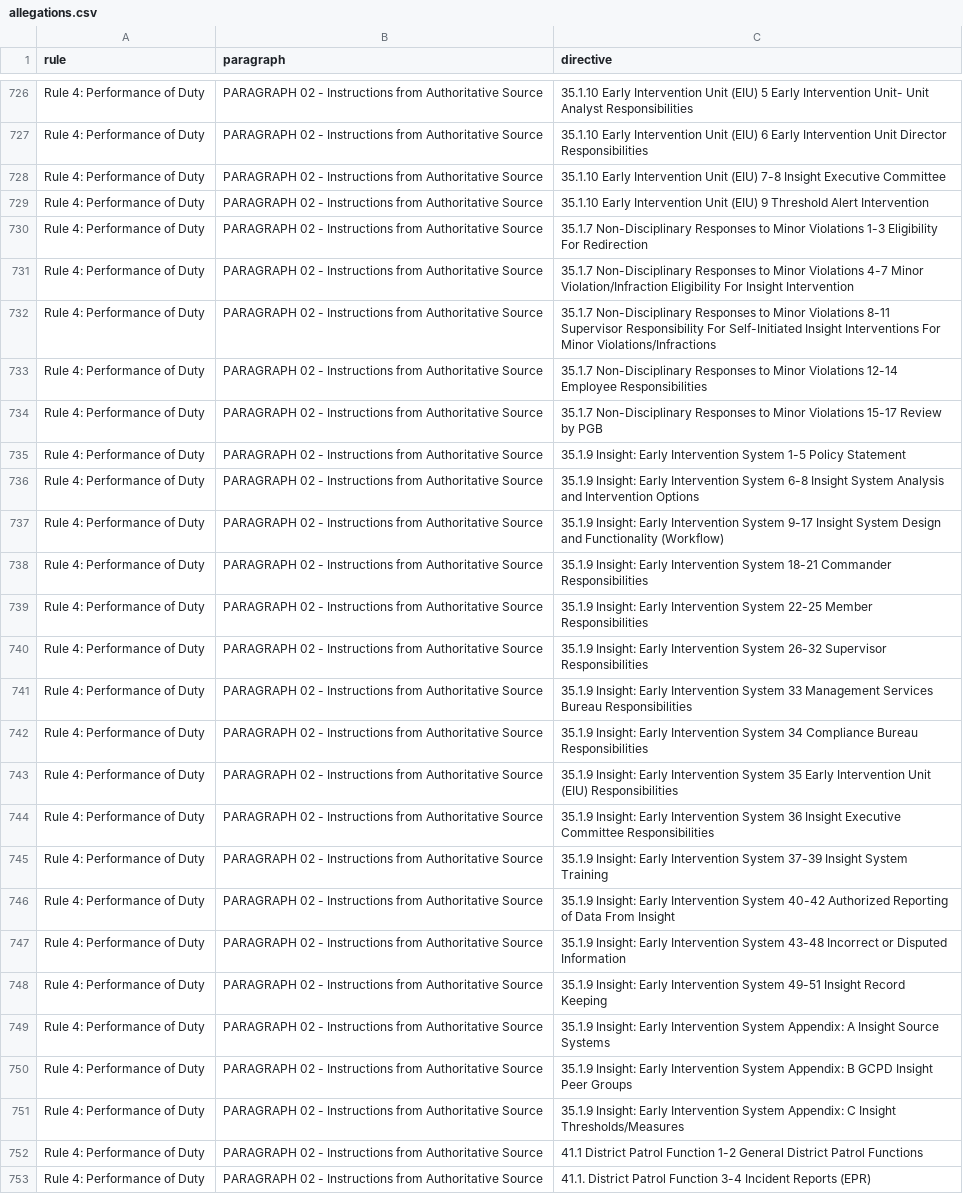
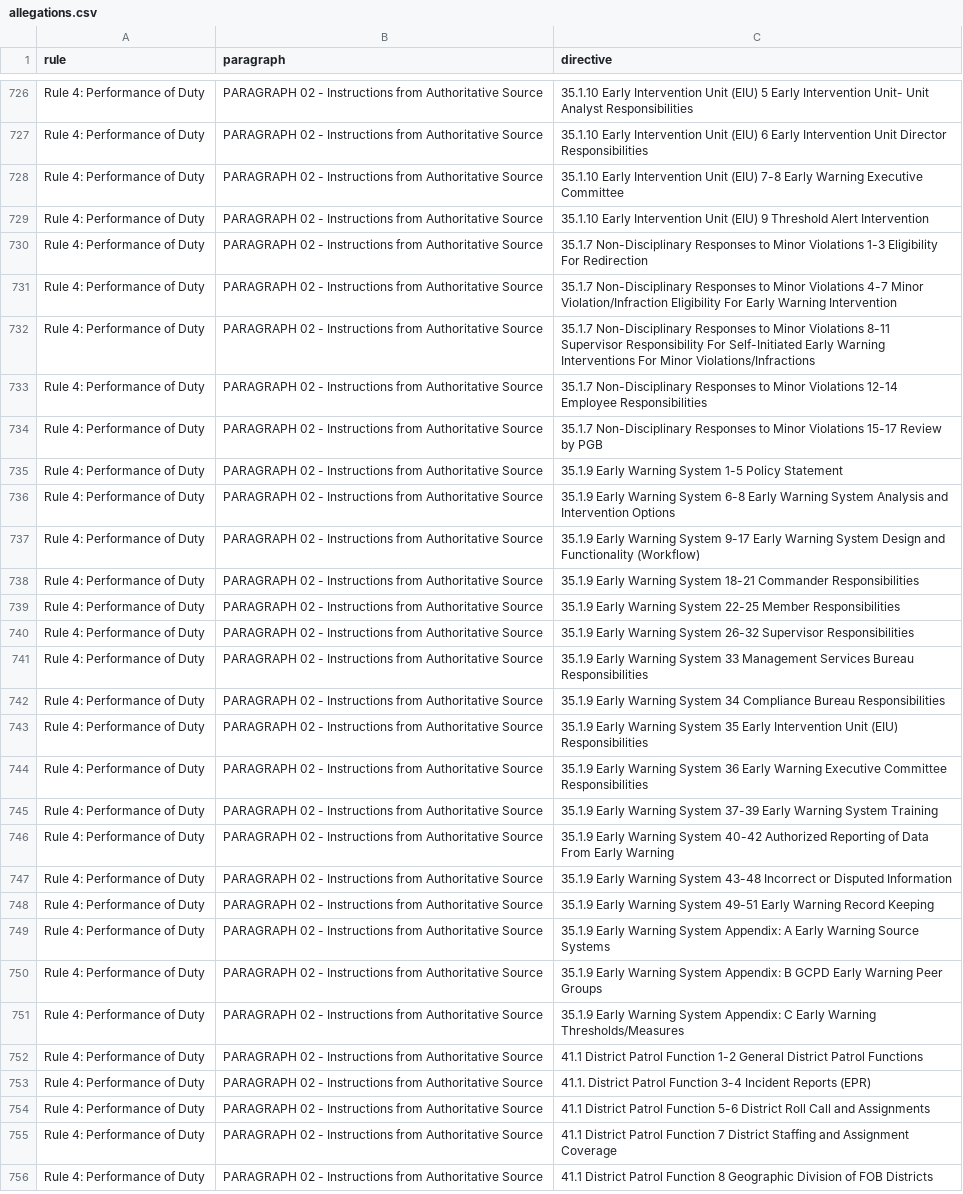
Before and after one commit to PublicDataWorks/instance_files_pm, a CSV file: instance-files/localstack-seed-files/allegations.csv, drawn as a sheet; only a part is shown, gaps mark what is left out; the shorter side is filled out with more unchanged rows; the diff covers the shown part only; the diff names each change by its address in the sheet, - before the commit and + after, or states it on an @@ line.

```diff
--- a/instance-files/localstack-seed-files/allegations.csv
+++ b/instance-files/localstack-seed-files/allegations.csv
-C728 (directive): …(EIU) 7-8 Insight Executive Committee
+C728 (directive): …(EIU) 7-8 Early Warning Executive Committee
-C731 (directive): …Eligibility For Insight Intervention
+C731 (directive): …Eligibility For Early Warning Intervention
-C732 (directive): …For Self-Initiated Insight Interventions For…
+C732 (directive): …For Self-Initiated Early Warning Interventions For…
-C735 (directive): 35.1.9 Insight: Early Intervention System 1-5…
+C735 (directive): 35.1.9 Early Warning System 1-5…
-C736 (directive): 35.1.9 Insight: Early Intervention System 6-8 Insight System Analysis…
+C736 (directive): 35.1.9 Early Warning System 6-8 Early Warning System Analysis…
-C737 (directive): 35.1.9 Insight: Early Intervention System 9-17 Insight System Design…
+C737 (directive): 35.1.9 Early Warning System 9-17 Early Warning System Design…
-C738 (directive): 35.1.9 Insight: Early Intervention System 18-21…
+C738 (directive): 35.1.9 Early Warning System 18-21…
-C739 (directive): 35.1.9 Insight: Early Intervention System 22-25…
+C739 (directive): 35.1.9 Early Warning System 22-25…
-C740 (directive): 35.1.9 Insight: Early Intervention System 26-32…
+C740 (directive): 35.1.9 Early Warning System 26-32…
-C741 (directive): 35.1.9 Insight: Early Intervention System 33…
+C741 (directive): 35.1.9 Early Warning System 33…
-C742 (directive): 35.1.9 Insight: Early Intervention System 34…
+C742 (directive): 35.1.9 Early Warning System 34…
-C743 (directive): 35.1.9 Insight: Early Intervention System 35…
+C743 (directive): 35.1.9 Early Warning System 35…
-C744 (directive): 35.1.9 Insight: Early Intervention System 36 Insight Executive Committee…
+C744 (directive): 35.1.9 Early Warning System 36 Early Warning Executive Committee…
-C745 (directive): 35.1.9 Insight: Early Intervention System 37-39 Insight System Training
+C745 (directive): 35.1.9 Early Warning System 37-39 Early Warning System Training
-C746 (directive): 35.1.9 Insight: Early Intervention System 40-42 Authorized Reporting of Data From Insight
+C746 (directive): 35.1.9 Early Warning System 40-42 Authorized Reporting of Data From Early Warning
-C747 (directive): 35.1.9 Insight: Early Intervention System 43-48…
+C747 (directive): 35.1.9 Early Warning System 43-48…
-C748 (directive): 35.1.9 Insight: Early Intervention System 49-51 Insight Record Keeping
+C748 (directive): 35.1.9 Early Warning System 49-51 Early Warning Record Keeping
-C749 (directive): 35.1.9 Insight: Early Intervention System Appendix: A Insight Source Systems
+C749 (directive): 35.1.9 Early Warning System Appendix: A Early Warning Source Systems
-C750 (directive): 35.1.9 Insight: Early Intervention System Appendix: B GCPD Insight Peer Groups
+C750 (directive): 35.1.9 Early Warning System Appendix: B GCPD Early Warning Peer Groups
-C751 (directive): 35.1.9 Insight: Early Intervention System Appendix: C Insight Thresholds/Measures
+C751 (directive): 35.1.9 Early Warning System Appendix: C Early Warning Thresholds/Measures
```
Also changed, not shown: 20 edited cells elsewhere in this file, instance-files/localstack-seed-files/recommendedActions.csv.
